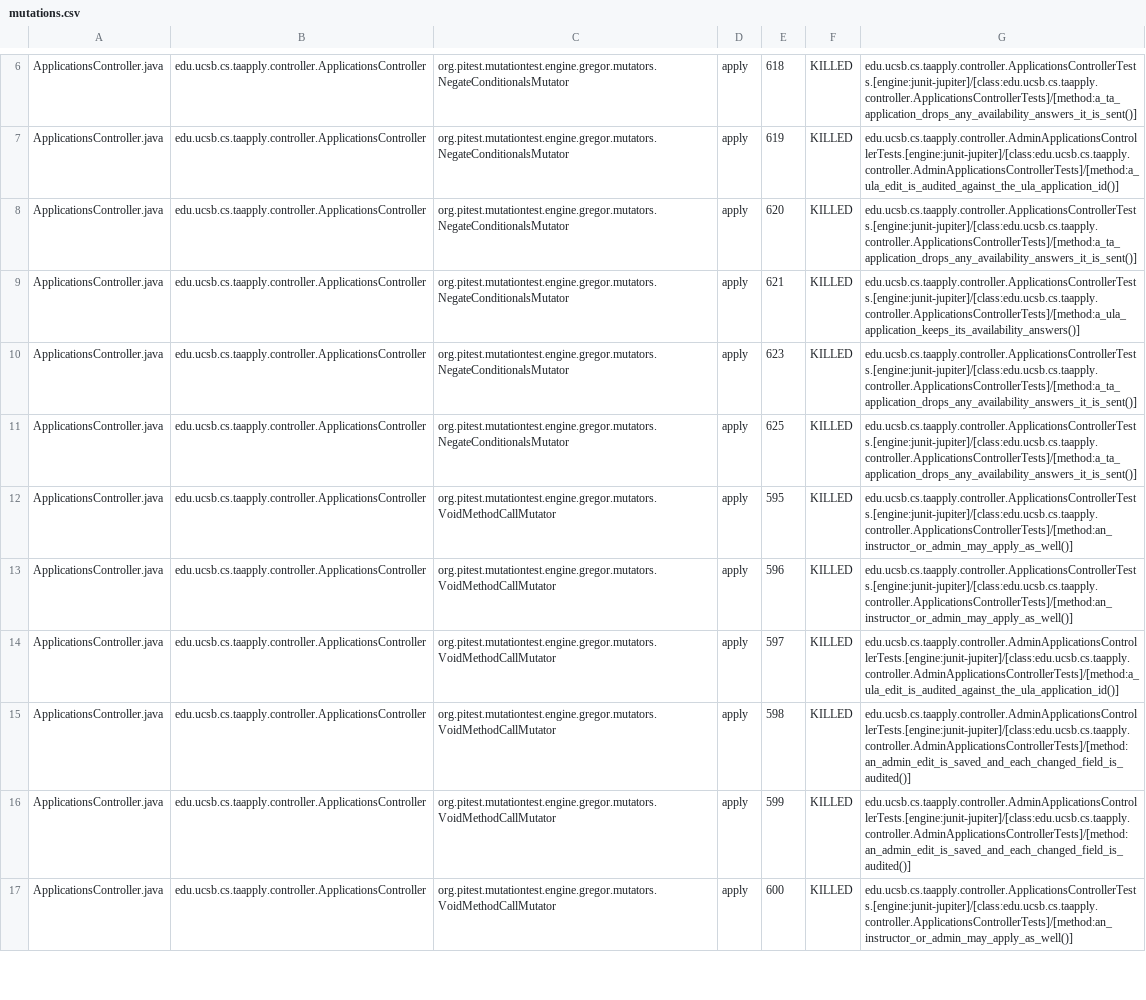
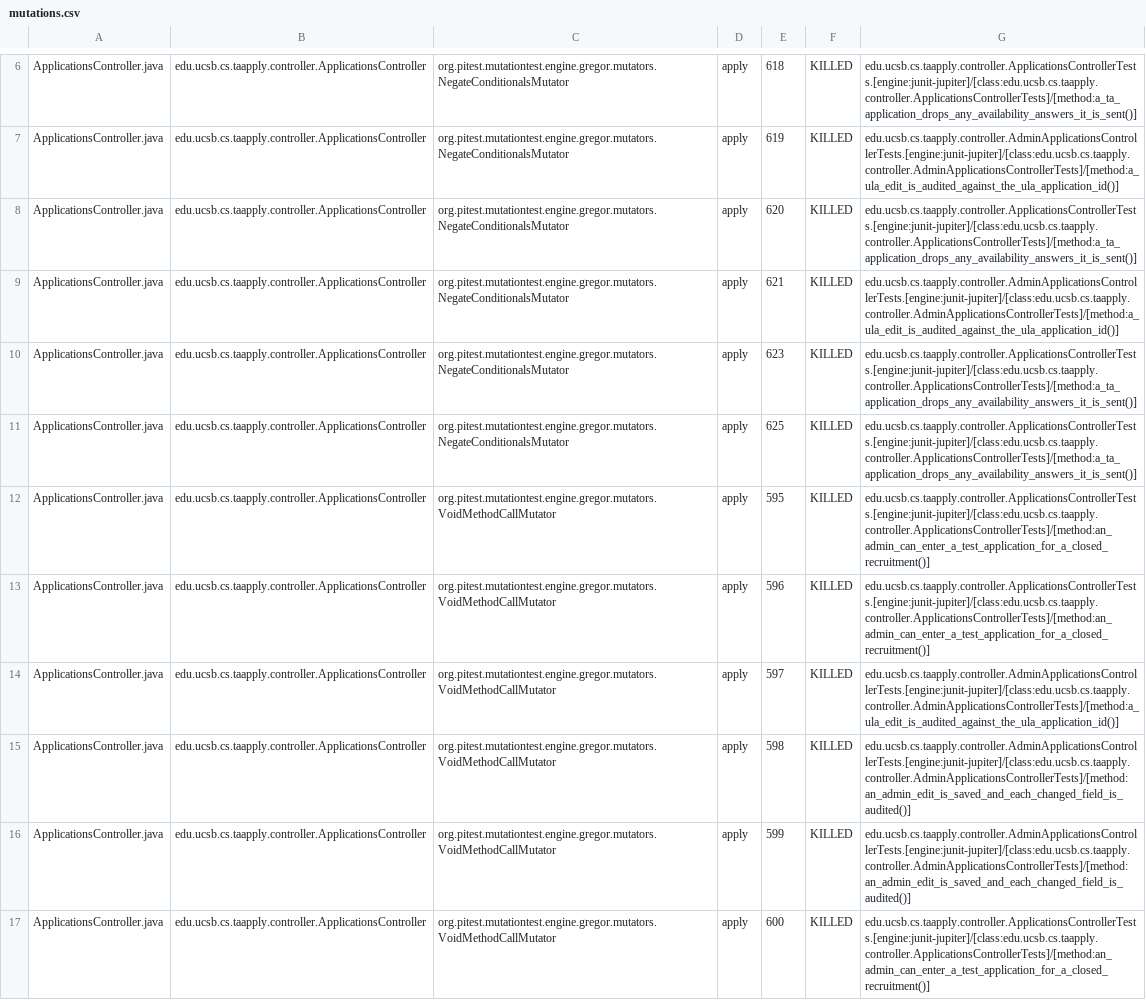
Before and after one commit to ucsb-cs156/proj-ta-apply, a CSV file: prs/133/pitest/mutations.csv, drawn as a sheet; only a part is shown, gaps mark what is left out; the diff covers the shown part only.

Commit message:
Deploying to gh-pages from @ ucsb-cs156/proj-ta-apply@41d0cb74c11bd6ca6a34afc76e5ecb6dba95f445 🚀

```diff
--- a/prs/133/pitest/mutations.csv
+++ b/prs/133/pitest/mutations.csv
@@ -8,7 +8,7 @@ ApplicationsController.java,edu.ucsb.cs.taapply.controller.ApplicationsControlle
 ApplicationsController.java,edu.ucsb.cs.taapply.controller.ApplicationsController,org.pitest.mutationtest.engine.gregor.mutators.NegateConditionalsMutator,apply,620,KILLED,edu.ucsb.cs.taapply.controller.ApplicationsControllerTests.[engine:junit-jupiter]/[class:edu.ucsb.cs.taapply.controller.ApplicationsControllerTests]/[method:a_ta_application_drops_any_availability_answers_it_is_sent()]
-ApplicationsController.java,edu.ucsb.cs.taapply.controller.ApplicationsController,org.pitest.mutationtest.engine.gregor.mutators.NegateConditionalsMutator,apply,621,KILLED,edu.ucsb.cs.taapply.controller.ApplicationsControllerTests.[engine:junit-jupiter]/[class:edu.ucsb.cs.taapply.controller.ApplicationsControllerTests]/[method:a_ula_application_keeps_its_availability_answers()]
+ApplicationsController.java,edu.ucsb.cs.taapply.controller.ApplicationsController,org.pitest.mutationtest.engine.gregor.mutators.NegateConditionalsMutator,apply,621,KILLED,edu.ucsb.cs.taapply.controller.AdminApplicationsControllerTests.[engine:junit-jupiter]/[class:edu.ucsb.cs.taapply.controller.AdminApplicationsControllerTests]/[method:a_ula_edit_is_audited_against_the_ula_application_id()]
 ApplicationsController.java,edu.ucsb.cs.taapply.controller.ApplicationsController,org.pitest.mutationtest.engine.gregor.mutators.NegateConditionalsMutator,apply,623,KILLED,edu.ucsb.cs.taapply.controller.ApplicationsControllerTests.[engine:junit-jupiter]/[class:edu.ucsb.cs.taapply.controller.ApplicationsControllerTests]/[method:a_ta_application_drops_any_availability_answers_it_is_sent()]
 ApplicationsController.java,edu.ucsb.cs.taapply.controller.ApplicationsController,org.pitest.mutationtest.engine.gregor.mutators.NegateConditionalsMutator,apply,625,KILLED,edu.ucsb.cs.taapply.controller.ApplicationsControllerTests.[engine:junit-jupiter]/[class:edu.ucsb.cs.taapply.controller.ApplicationsControllerTests]/[method:a_ta_application_drops_any_availability_answers_it_is_sent()]
-ApplicationsController.java,edu.ucsb.cs.taapply.controller.ApplicationsController,org.pitest.mutationtest.engine.gregor.mutators.VoidMethodCallMutator,apply,595,KILLED,edu.ucsb.cs.taapply.controller.ApplicationsControllerTests.[engine:junit-jupiter]/[class:edu.ucsb.cs.taapply.controller.ApplicationsControllerTests]/[method:an_instructor_or_admin_may_apply_as_well()]
-ApplicationsController.java,edu.ucsb.cs.taapply.controller.ApplicationsController,org.pitest.mutationtest.engine.gregor.mutators.VoidMethodCallMutator,apply,596,KILLED,edu.ucsb.cs.taapply.controller.ApplicationsControllerTests.[engine:junit-jupiter]/[class:edu.ucsb.cs.taapply.controller.ApplicationsControllerTests]/[method:an_instructor_or_admin_may_apply_as_well()]
+ApplicationsController.java,edu.ucsb.cs.taapply.controller.ApplicationsController,org.pitest.mutationtest.engine.gregor.mutators.VoidMethodCallMutator,apply,595,KILLED,edu.ucsb.cs.taapply.controller.ApplicationsControllerTests.[engine:junit-jupiter]/[class:edu.ucsb.cs.taapply.controller.ApplicationsControllerTests]/[method:an_admin_can_enter_a_test_application_for_a_closed_recruitment()]
+ApplicationsController.java,edu.ucsb.cs.taapply.controller.ApplicationsController,org.pitest.mutationtest.engine.gregor.mutators.VoidMethodCallMutator,apply,596,KILLED,edu.ucsb.cs.taapply.controller.ApplicationsControllerTests.[engine:junit-jupiter]/[class:edu.ucsb.cs.taapply.controller.ApplicationsControllerTests]/[method:an_admin_can_enter_a_test_application_for_a_closed_recruitment()]
 ApplicationsController.java,edu.ucsb.cs.taapply.controller.ApplicationsController,org.pitest.mutationtest.engine.gregor.mutators.VoidMethodCallMutator,apply,597,KILLED,edu.ucsb.cs.taapply.controller.AdminApplicationsControllerTests.[engine:junit-jupiter]/[class:edu.ucsb.cs.taapply.controller.AdminApplicationsControllerTests]/[method:a_ula_edit_is_audited_against_the_ula_application_id()]
@@ -16,2 +16,2 @@ ApplicationsController.java,edu.ucsb.cs.taapply.controller.ApplicationsControlle
 ApplicationsController.java,edu.ucsb.cs.taapply.controller.ApplicationsController,org.pitest.mutationtest.engine.gregor.mutators.VoidMethodCallMutator,apply,599,KILLED,edu.ucsb.cs.taapply.controller.AdminApplicationsControllerTests.[engine:junit-jupiter]/[class:edu.ucsb.cs.taapply.controller.AdminApplicationsControllerTests]/[method:an_admin_edit_is_saved_and_each_changed_field_is_audited()]
-ApplicationsController.java,edu.ucsb.cs.taapply.controller.ApplicationsController,org.pitest.mutationtest.engine.gregor.mutators.VoidMethodCallMutator,apply,600,KILLED,edu.ucsb.cs.taapply.controller.ApplicationsControllerTests.[engine:junit-jupiter]/[class:edu.ucsb.cs.taapply.controller.ApplicationsControllerTests]/[method:an_instructor_or_admin_may_apply_as_well()]
+ApplicationsController.java,edu.ucsb.cs.taapply.controller.ApplicationsController,org.pitest.mutationtest.engine.gregor.mutators.VoidMethodCallMutator,apply,600,KILLED,edu.ucsb.cs.taapply.controller.ApplicationsControllerTests.[engine:junit-jupiter]/[class:edu.ucsb.cs.taapply.controller.ApplicationsControllerTests]/[method:an_admin_can_enter_a_test_application_for_a_closed_recruitment()]
```
Also changed, not shown: 91 edited cells elsewhere in this file, 48 other files.
